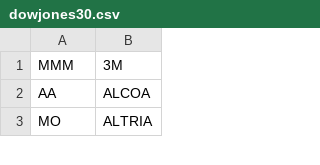
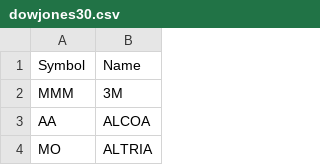
Before and after one commit to PeterKoppelman/Python-INFO1-CE9990, a CSV file: dowjones30.csv, drawn as a sheet; only a part is shown; the diff names each change by its address in the sheet, - before the commit and + after, or states it on an @@ line.

Commit message:
Update dowjones30.csv

```diff
--- a/dowjones30.csv
+++ b/dowjones30.csv
+row 1: Symbol | Name
```
